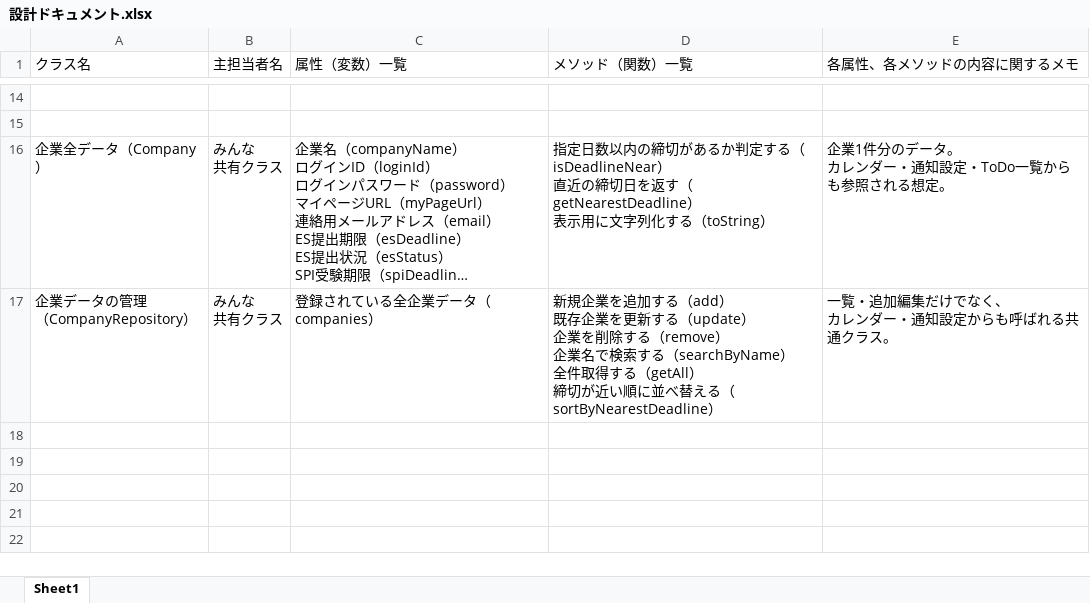
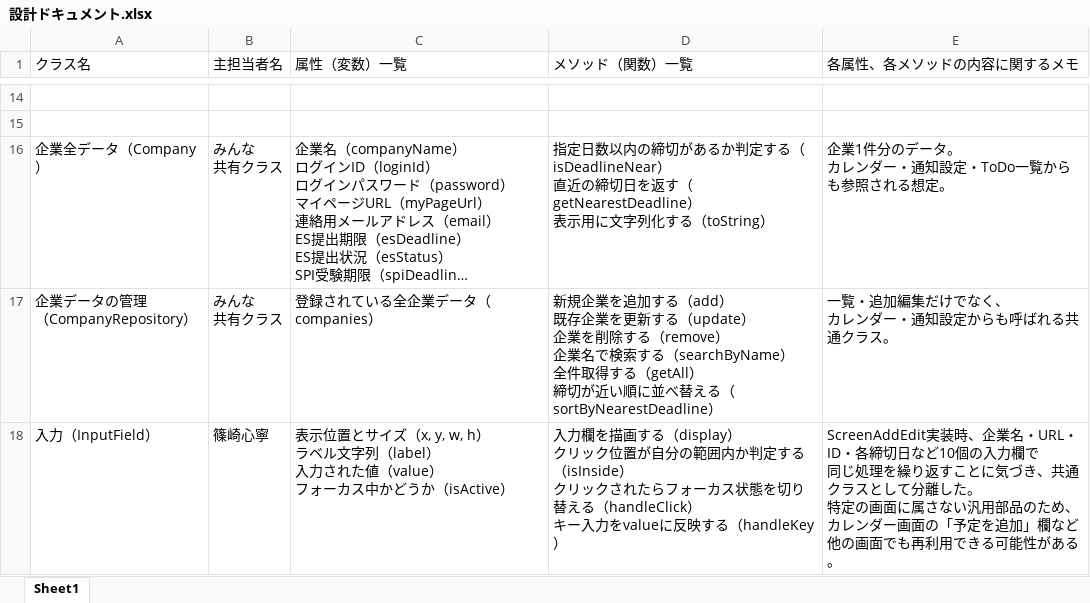
Before and after one commit to FukiIshii/team03, an Excel workbook: materials/設計ドキュメント.xlsx, sheet Sheet1, drawn as a sheet; only a part is shown, gaps mark what is left out; long unchanged cells end in …; values as stored, in another font and other column widths than the file's, no borders; ↵ is a line break in a cell; the diff names each change by its address in the sheet, - before the commit and + after, or states it on an @@ line.

Commit message:
InputFieldクラスをドキュメントに追加

```diff
--- a/materials/設計ドキュメント.xlsx (sheet Sheet1)
+++ b/materials/設計ドキュメント.xlsx (sheet Sheet1)
+row 18: 入力（InputField） | 篠崎心寧 | 表示位置とサイズ（x, y, w, h） ↵ ラベル文字列（label） ↵ 入力された値（value） ↵ フォーカス中かどうか（isActive） | 入力欄を描画する（display） ↵ クリック位置が自分の範囲内か判定する（isInside） ↵ クリックされたらフォーカス状態を切り替える（handleClick） ↵ キー入力をvalueに反映する（handleKey） | ScreenAddEdit実装時、企業名・URL・ID・各締切日など10個の入力欄で ↵ 同じ処理を繰り返すことに気づき、共通クラスとして分離した。 ↵ 特定の画面に属さない汎用部品のため、カレンダー画面の「予定を追加」欄など ↵ 他の画面でも再利用できる可能性がある。
```
